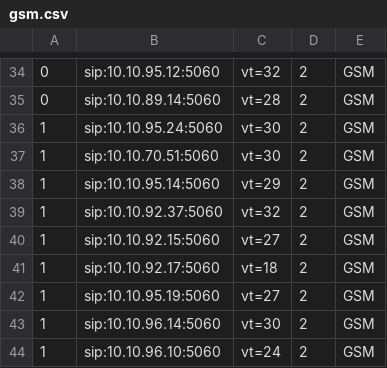
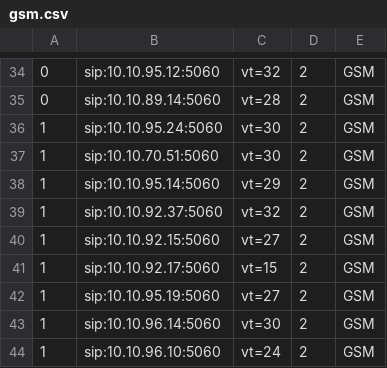
Before and after one commit to devops-itcs/CONFIG-CHANNEL-VT-FE, a CSV file: gsm.csv, drawn as a sheet; only a part is shown, gaps mark what is left out.

Commit message:
Update gsm.csv

```diff
--- a/gsm.csv
+++ b/gsm.csv
@@ -40,3 +40,3 @@
 1,sip:10.10.92.15:5060,vt=27,2,GSM
-1,sip:10.10.92.17:5060,vt=18,2,GSM
+1,sip:10.10.92.17:5060,vt=15,2,GSM
 1,sip:10.10.95.19:5060,vt=27,2,GSM
```
